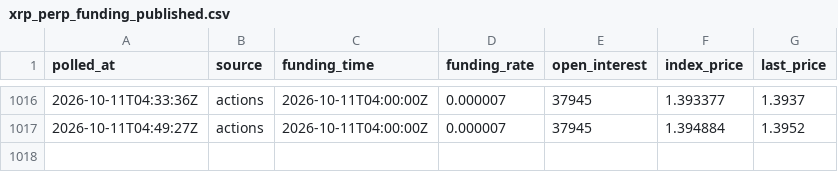
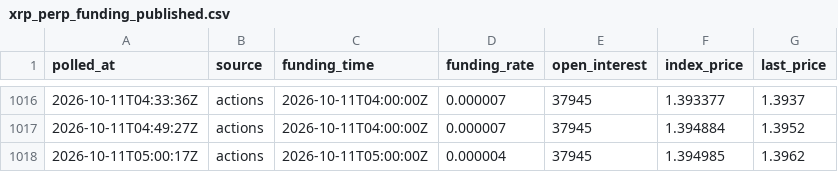
Before and after one commit to acehub123/xrp-funding-logger, a CSV file: xrp_perp_funding_published.csv, drawn as a sheet; only a part is shown, gaps mark what is left out; the diff names each change by its address in the sheet, - before the commit and + after, or states it on an @@ line.

Commit message:
funding poll 2026-10-11T05:00:17Z

```diff
--- a/xrp_perp_funding_published.csv
+++ b/xrp_perp_funding_published.csv
+row 1018: 2026-10-11T05:00:17Z | actions | 2026-10-11T05:00:00Z | 0.000004 | 37945 | 1.394985 | 1.3962
```
